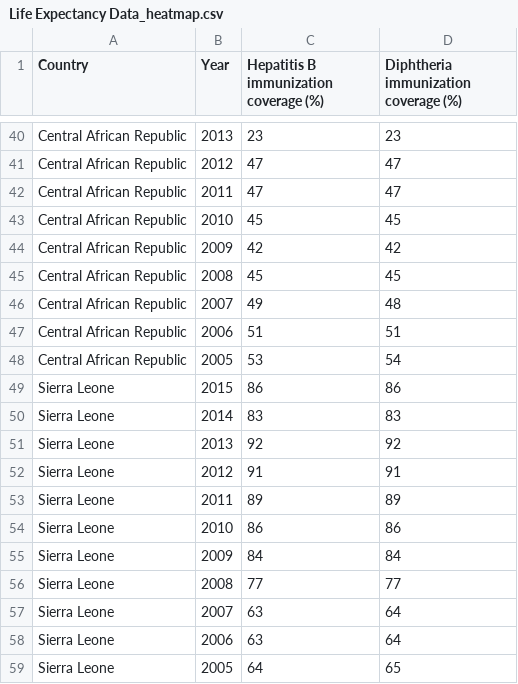
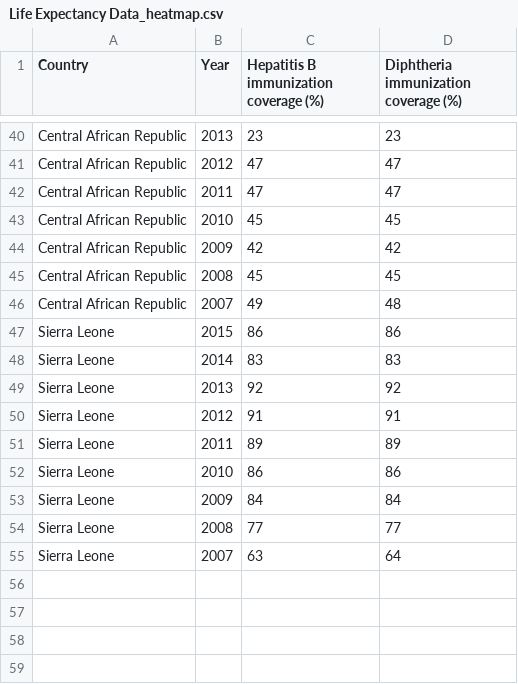
Before and after one commit to mingsheng2002/3179-Data-Visualisation-Project-2, a CSV file: heatmap/data/Life Expectancy Data_heatmap.csv, drawn as a sheet; only a part is shown, gaps mark what is left out.

Commit message:
Update Life Expectancy Data_heatmap.csv

```diff
--- a/heatmap/data/Life Expectancy Data_heatmap.csv
+++ b/heatmap/data/Life Expectancy Data_heatmap.csv
@@ -46,4 +46,2 @@ Central African Republic,2008,45,45
 Central African Republic,2007,49,48
-Central African Republic,2006,51,51
-Central African Republic,2005,53,54
 Sierra Leone,2015,86,86
@@ -57,3 +55 @@ Sierra Leone,2008,77,77
 Sierra Leone,2007,63,64
-Sierra Leone,2006,63,64
-Sierra Leone,2005,64,65
```
